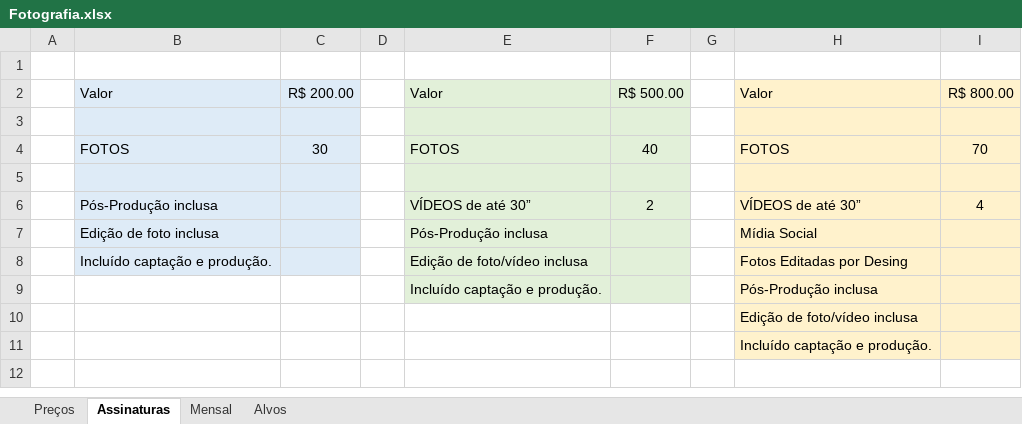
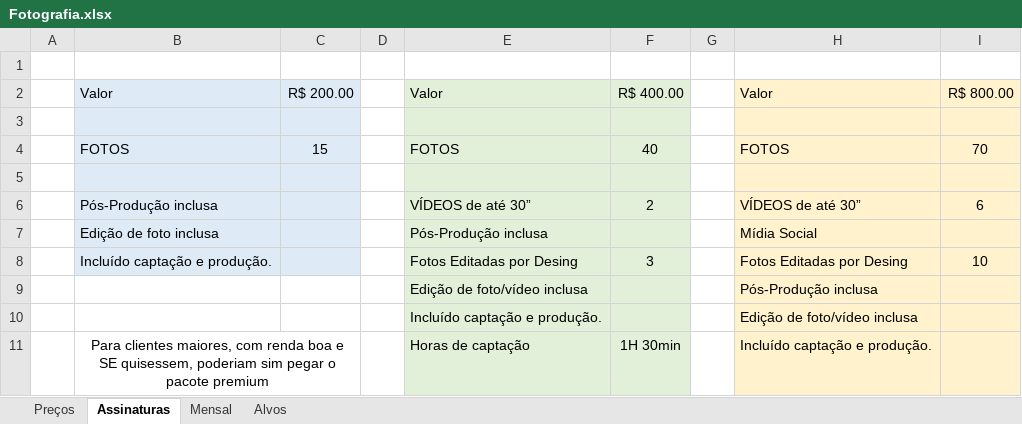
Before and after one commit to MiguelOliveira07/JavaScript, an Excel workbook: arquivos extras/Fotografia.xlsx, sheet Assinaturas, drawn as a sheet; values as stored, in another font and other column widths than the file's, no borders; removed rows and columns are numbered as before the commit, all else as after; the diff names each change by its address in the sheet, - before the commit and + after, or states it on an @@ line.

```diff
--- a/arquivos extras/Fotografia.xlsx (sheet Assinaturas)
+++ b/arquivos extras/Fotografia.xlsx (sheet Assinaturas)
-F2: R$ 500.00
+F2: R$ 400.00
-C4: 30
+C4: 15
-I6: 4
+I6: 6
-row 8:  | Incluído captação e produção. |  |  | Edição de foto/vídeo inclusa |  |  | Fotos Editadas por Desing
+row 8:  | Incluído captação e produção. |  |  | Fotos Editadas por Desing | 3 |  | Fotos Editadas por Desing | 10
-E9: Incluído captação e produção.
+E9: Edição de foto/vídeo inclusa
-E10: (empty)
+E10: Incluído captação e produção.
-E10:F10 fill: none
+E10:F10 fill: #E2F0D9
-row 11:  |  |  |  |  |  |  | Incluído captação e produção.
+row 11:  | Para clientes maiores, com renda boa e SE quisessem, poderiam sim pegar o pacote premium |  |  | Horas de captação | 1H 30min |  | Incluído captação e produção.
```
Also changed, not shown: sheet Preços, sheet Alvos, sheet Mensal, arquivos extras/Planilha.xlsx.
